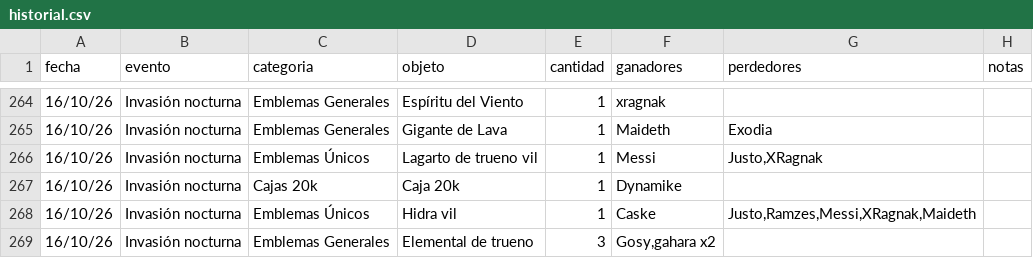
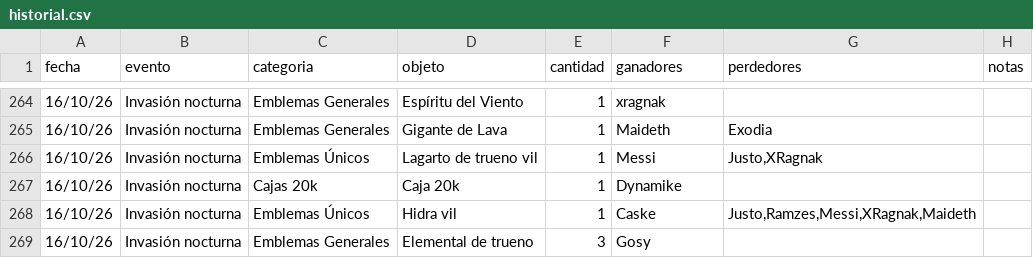
Before and after one commit to apostholz/Bot-Subastas-Prueba-, a CSV file: historial.csv, drawn as a sheet; only a part is shown, gaps mark what is left out.

Commit message:
Sync historial.csv desde bot (2026-10-17 02:49)

```diff
--- a/historial.csv
+++ b/historial.csv
@@ -268,2 +268,2 @@ fecha,evento,categoria,objeto,cantidad,ganadores,perdedores,notas
 16/10/26,Invasión nocturna,Emblemas Únicos,"Hidra vil",1,"Caske","Justo,Ramzes,Messi,XRagnak,Maideth",""
-16/10/26,Invasión nocturna,Emblemas Generales,"Elemental de trueno",3,"Gosy,gahara x2","",""
+16/10/26,Invasión nocturna,Emblemas Generales,"Elemental de trueno",3,"Gosy","",""
```
